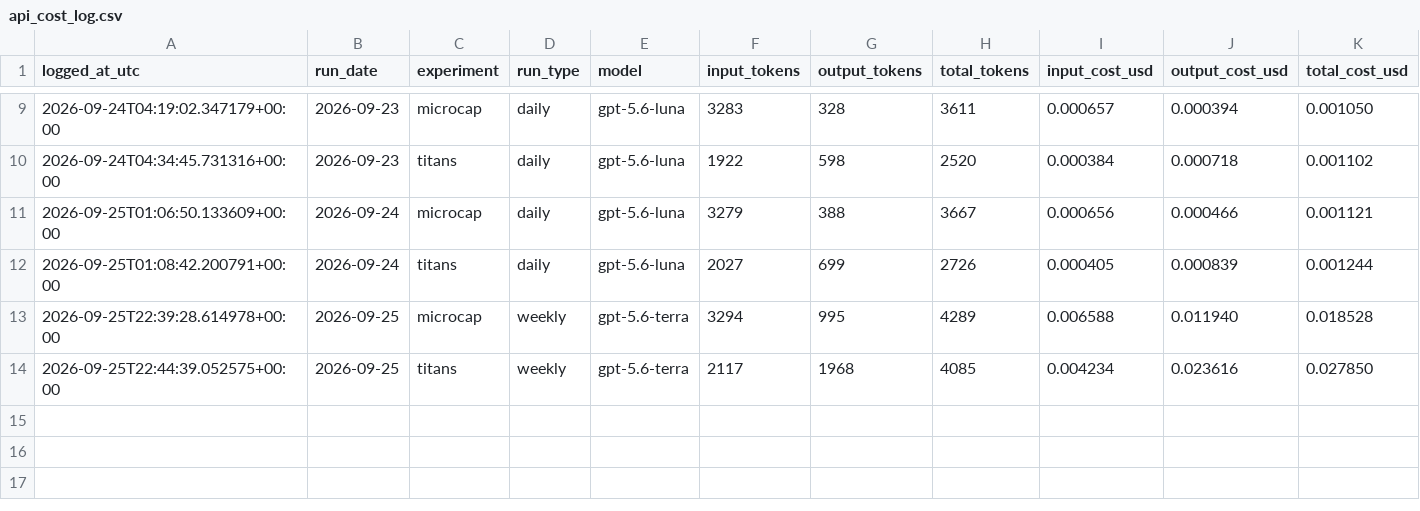
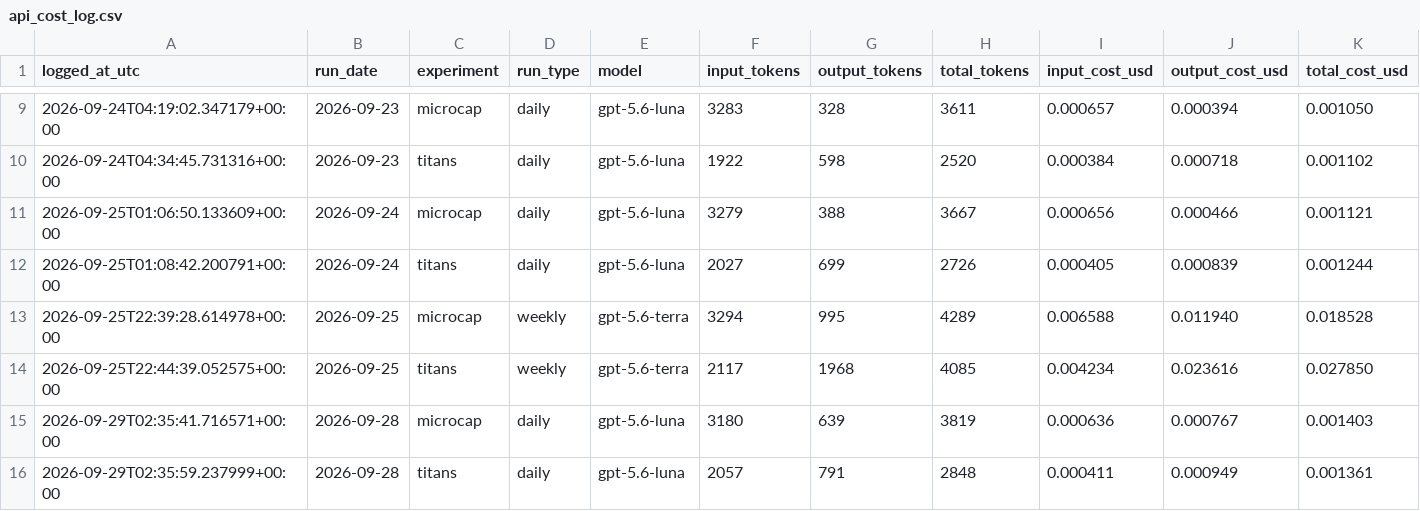
Before and after one commit to kensu-kimsu/kallisto, a CSV file: user_side/personal_experiment/cost_tracking/api_cost_log.csv, drawn as a sheet; only a part is shown, gaps mark what is left out; rows hold the shown columns only; the diff names each change by its address in the sheet, - before the commit and + after, or states it on an @@ line.

```diff
--- a/user_side/personal_experiment/cost_tracking/api_cost_log.csv
+++ b/user_side/personal_experiment/cost_tracking/api_cost_log.csv
+row 15: 2026-09-29T02:35:41.716571+00:00 | 2026-09-28 | microcap | daily | gpt-5.6-luna | 3180 | 639 | 3819 | 0.000636 | 0.000767 | 0.001403
+row 16: 2026-09-29T02:35:59.237999+00:00 | 2026-09-28 | titans | daily | gpt-5.6-luna | 2057 | 791 | 2848 | 0.000411 | 0.000949 | 0.001361
```
Also changed, not shown: user_side/personal_experiment/reporting/output/daily_comparison.csv, user_side/runs/personal_v1/microcap/portfolio/trade_log.csv, 23 other files.
